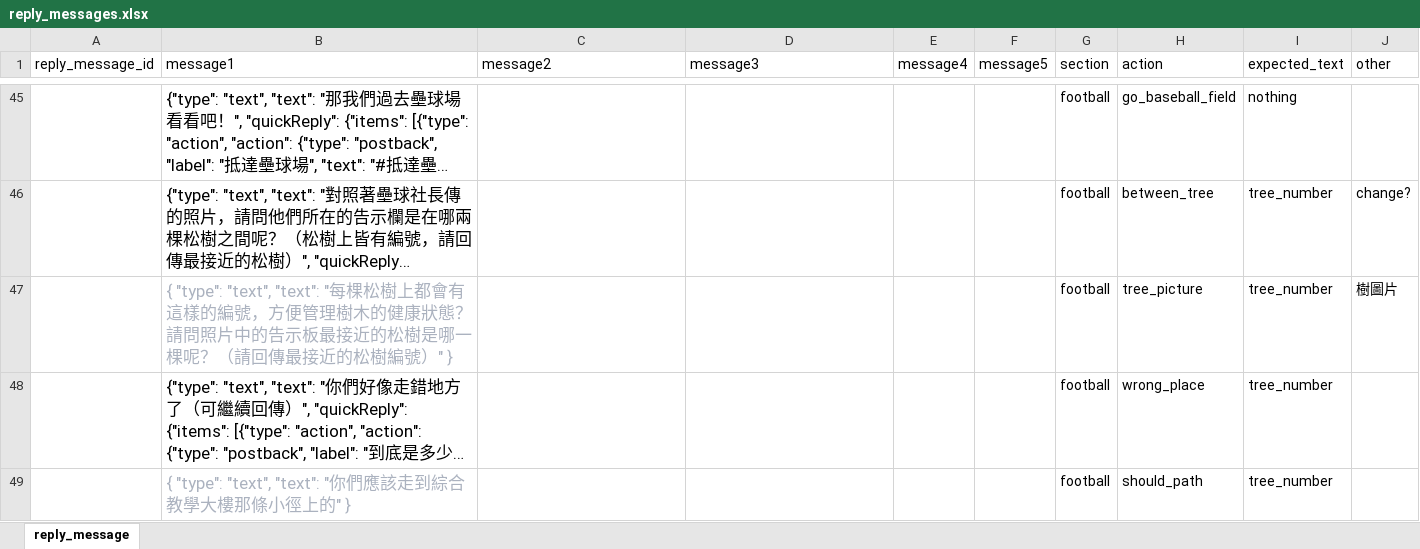
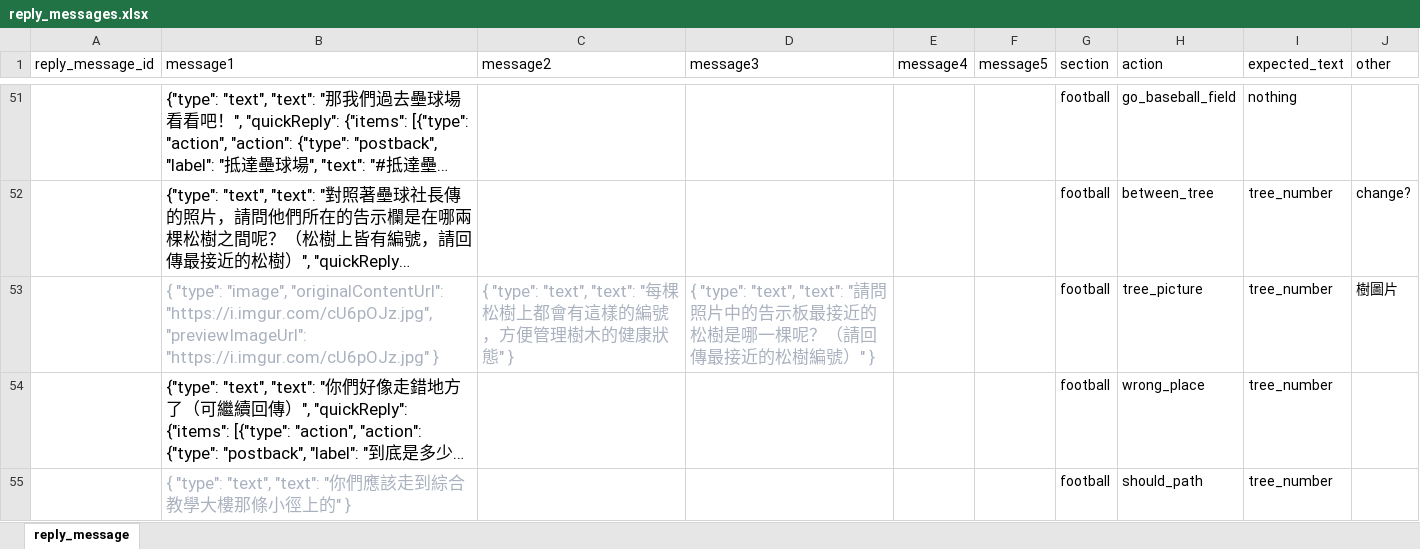
Before and after one commit to wolverine0504/mars-linebot, an Excel workbook: reply_messages.xlsx, sheet reply_message, drawn as a sheet; only a part is shown, gaps mark what is left out; long unchanged cells end in …; values as stored, in another font and other column widths than the file's, no borders; addresses are those after the commit; the diff covers the shown part only; the diff names each change by its address in the sheet, - before the commit and + after, or states it on an @@ line.

```diff
--- a/reply_messages.xlsx (sheet reply_message)
+++ b/reply_messages.xlsx (sheet reply_message)
-B53 (message1): { "type": "text", "text": "每棵松樹上都會有這樣的編號，方便管理樹木的健康狀態？請問照片中的告示板最接近的松樹是哪一棵呢？（請回傳最接近的松樹編號）" }
+B53 (message1): { "type": "image", "originalContentUrl": "https://i.imgur.com/cU6pOJz.jpg", "previewImageUrl": "https://i.imgur.com/cU6pOJz.jpg" }
-C53 (message2): (empty)
+C53 (message2): { "type": "text", "text": "每棵松樹上都會有這樣的編號，方便管理樹木的健康狀態" }
-D53 (message3): (empty)
+D53 (message3): { "type": "text", "text": "請問照片中的告示板最接近的松樹是哪一棵呢？（請回傳最接近的松樹編號）" }
```
Also changed, not shown: 7 added rows, 1 removed row, 37 edited cells and cell formats elsewhere in this sheet, expected_message.xlsx, passwords.xlsx, 4 other files.
